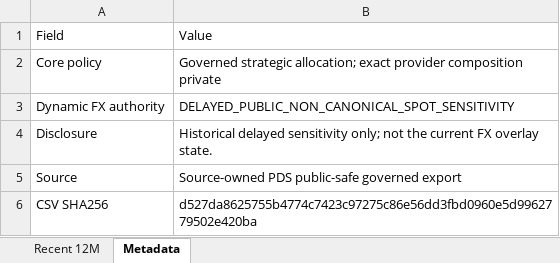
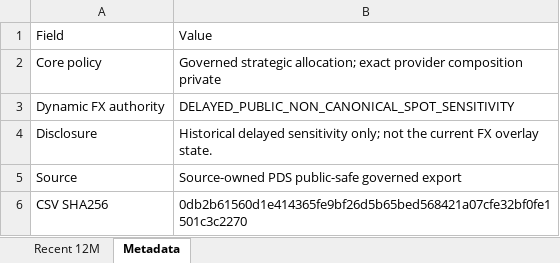
Before and after one commit to slackquant80/slackquant-research, an Excel workbook: public/data/systems/pds/public_recent_12m_returns.xlsx, sheet Metadata, drawn as a sheet; values as stored, in another font and other column widths than the file's, no borders; the diff names each change by its address in the sheet, - before the commit and + after, or states it on an @@ line.

Commit message:
Update PDS public dashboard/state: signal 2026-07, holding through 2026-08

```diff
--- a/public/data/systems/pds/public_recent_12m_returns.xlsx (sheet Metadata)
+++ b/public/data/systems/pds/public_recent_12m_returns.xlsx (sheet Metadata)
-B6: d527da8625755b4774c7423c97275c86e56dd3fbd0960e5d9962779502e420ba
+B6: 0db2b61560d1e414365fe9bf26d5b65bed568421a07cfe32bf0fe1501c3c2270
```
Also changed, not shown: 14 other files.
